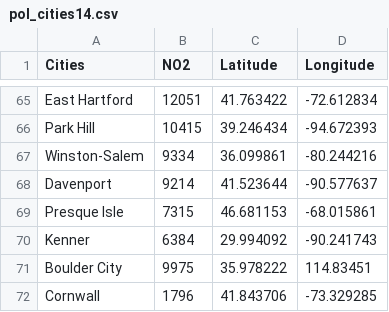
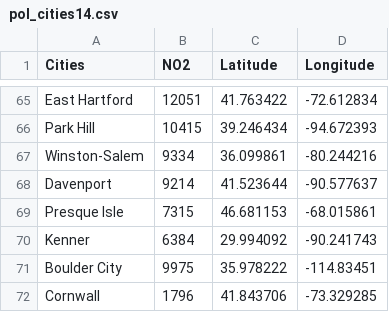
Before and after one commit to bfowler1/DM, a CSV file: pol_cities14.csv, drawn as a sheet; only a part is shown, gaps mark what is left out.

Commit message:
Update pol_cities14.csv

```diff
--- a/pol_cities14.csv
+++ b/pol_cities14.csv
@@ -70,3 +70,3 @@ Presque Isle,"7315",46.681153,-68.015861
 Kenner,"6384",29.994092,-90.241743
-Boulder City, "9975", 35.978222,114.83451
+Boulder City, "9975", 35.978222,-114.83451
 Cornwall,"1796",41.843706,-73.329285
```
